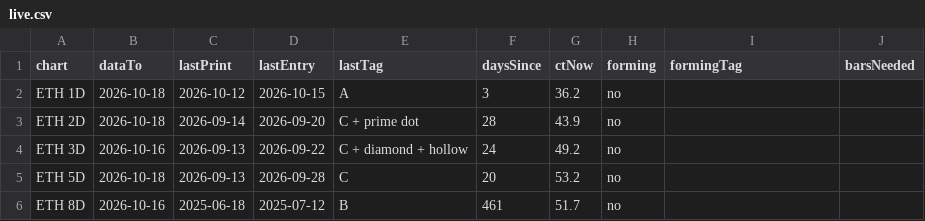
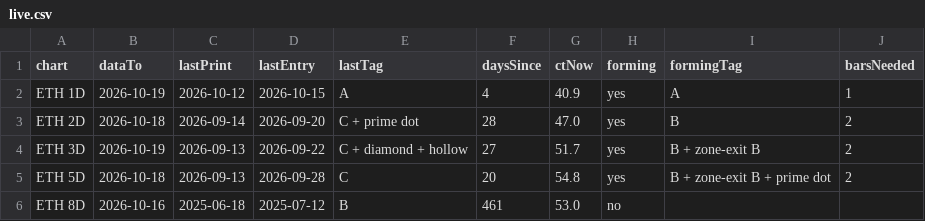
Before and after one commit to jaredbausch-ai/ctzb-data, a CSV file: datasets/live.csv, drawn as a sheet.

```diff
--- a/datasets/live.csv
+++ b/datasets/live.csv
@@ -1,6 +1,6 @@
 chart,dataTo,lastPrint,lastEntry,lastTag,daysSince,ctNow,forming,formingTag,barsNeeded
-ETH 1D,2026-10-18,2026-10-12,2026-10-15,A,3,36.2,no,,
-ETH 2D,2026-10-18,2026-09-14,2026-09-20,C + prime dot,28,43.9,no,,
-ETH 3D,2026-10-16,2026-09-13,2026-09-22,C + diamond + hollow,24,49.2,no,,
-ETH 5D,2026-10-18,2026-09-13,2026-09-28,C,20,53.2,no,,
-ETH 8D,2026-10-16,2025-06-18,2025-07-12,B,461,51.7,no,,
+ETH 1D,2026-10-19,2026-10-12,2026-10-15,A,4,40.9,yes,A,1
+ETH 2D,2026-10-18,2026-09-14,2026-09-20,C + prime dot,28,47.0,yes,B,2
+ETH 3D,2026-10-19,2026-09-13,2026-09-22,C + diamond + hollow,27,51.7,yes,B + zone-exit B,2
+ETH 5D,2026-10-18,2026-09-13,2026-09-28,C,20,54.8,yes,B + zone-exit B + prime dot,2
+ETH 8D,2026-10-16,2025-06-18,2025-07-12,B,461,53.0,no,,
```
Also changed, not shown: data/BTC_1D.csv, data/BTC_3D.csv, 12 other files.
